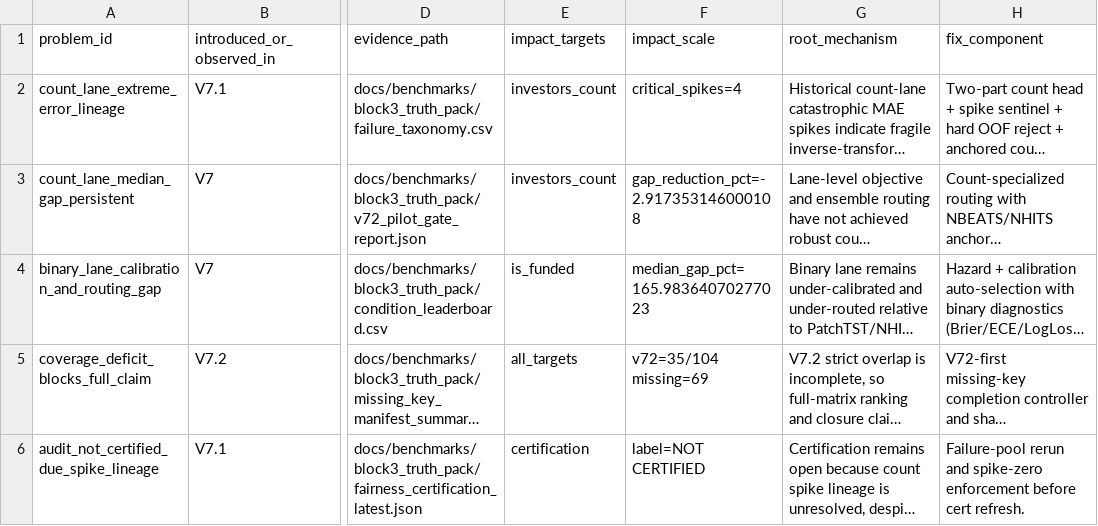
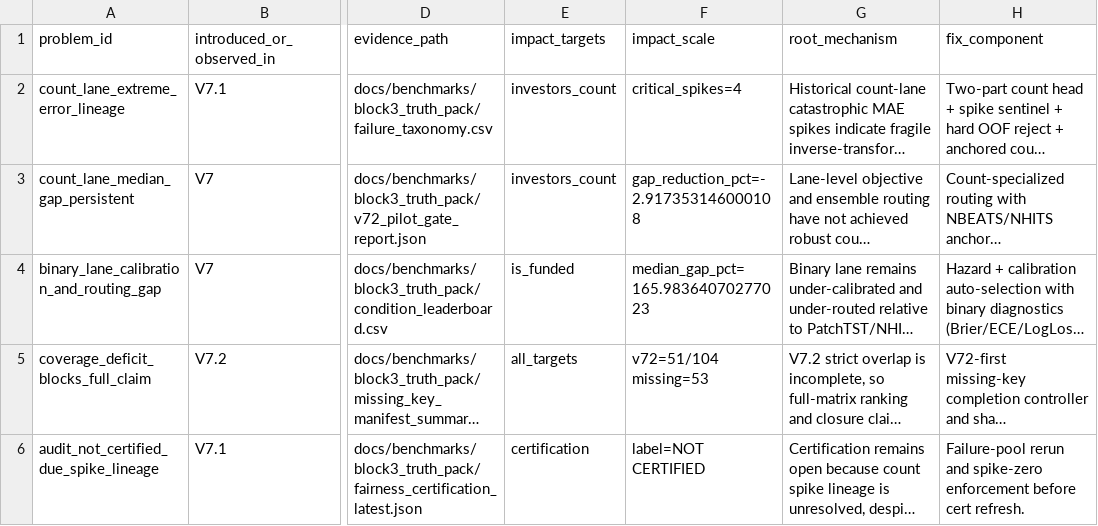
Before and after one commit to MaxwellNi/AutoFit, a CSV file: docs/benchmarks/block3_truth_pack/v72_cross_version_rootcause_matrix.csv, drawn as a sheet; only a part is shown, gaps mark what is left out; long unchanged cells end in …; the diff names each change by its address in the sheet, - before the commit and + after, or states it on an @@ line.

Commit message:
Enforce Block3 execution contract and accelerate V72 key-level completion

```diff
--- a/docs/benchmarks/block3_truth_pack/v72_cross_version_rootcause_matrix.csv
+++ b/docs/benchmarks/block3_truth_pack/v72_cross_version_rootcause_matrix.csv
-F5 (impact_scale): v72=35/104 missing=69
+F5 (impact_scale): v72=51/104 missing=53
```
Also changed, not shown: 44 other files.
